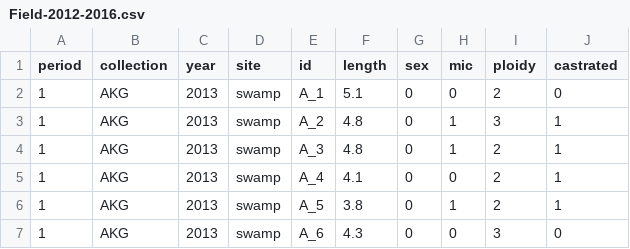
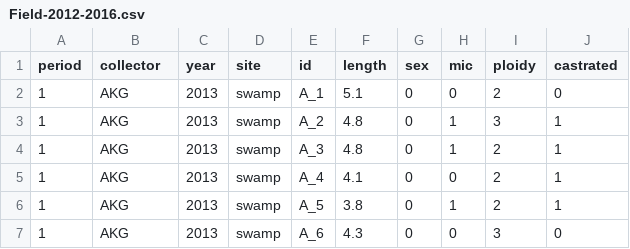
Before and after one commit to amandakgibson/periodic_parasites, a CSV file: Field-2012-2016.csv, drawn as a sheet; only a part is shown.

```diff
--- a/Field-2012-2016.csv
+++ b/Field-2012-2016.csv
@@ -1,2 +1,2 @@
-period,collection,year,site,id,length,sex,mic,ploidy,castrated
+period,collector,year,site,id,length,sex,mic,ploidy,castrated
 1,AKG,2013,swamp,A_1,5.1,0,0,2,0
```
Also changed, not shown: Field-2001-2005.csv, Field-2012-2016_withmales.csv.
